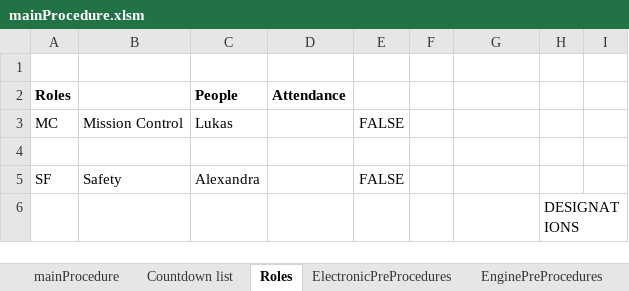
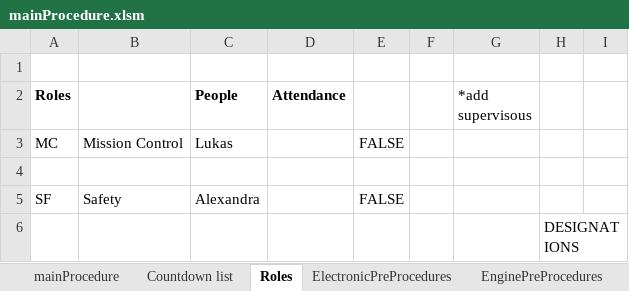
Before and after one commit to finhan-2/RavenProcedure, an Excel workbook: mainProcedure.xlsm, sheet Roles, drawn as a sheet; only a part is shown; values as stored, in another font and other column widths than the file's, no borders; charts and pictures and conditional formats not drawn; the diff names each change by its address in the sheet, - before the commit and + after, or states it on an @@ line.

```diff
--- a/mainProcedure.xlsm (sheet Roles)
+++ b/mainProcedure.xlsm (sheet Roles)
-G2: (empty)
+G2: *add supervisous
```
Also changed, not shown: sheet mainProcedure, sheet ElectronicPreProcedures, sheet EnginePreProcedures, formulas that keep their value, charts or pictures.
